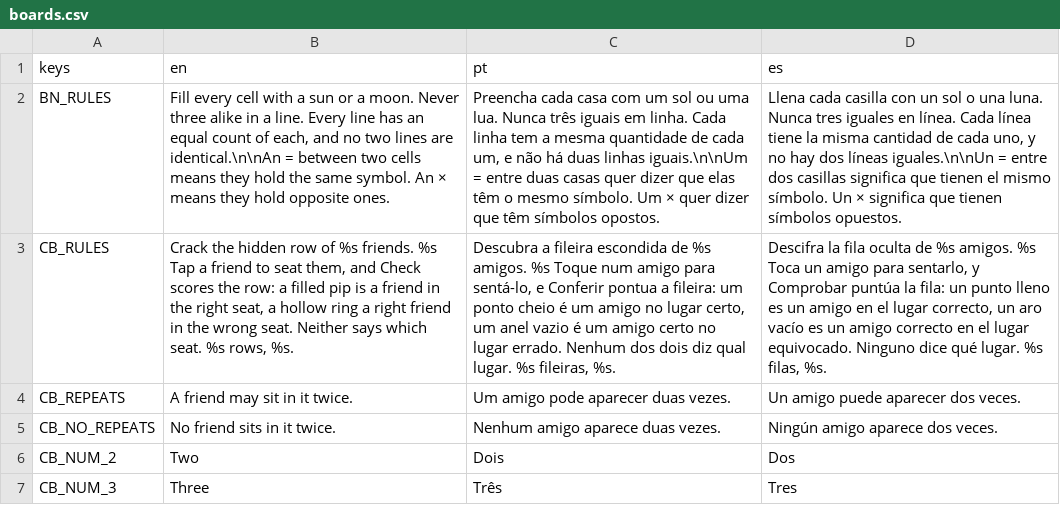
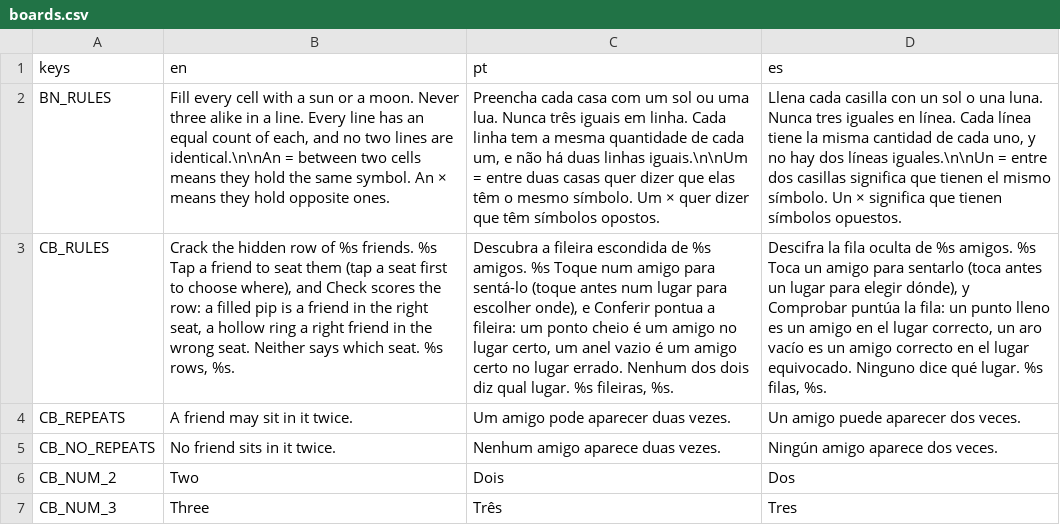
Before and after one commit to flavioriper/daily-games, a CSV file: locale/boards.csv, drawn as a sheet; only a part is shown; the diff names each change by its address in the sheet, - before the commit and + after, or states it on an @@ line.

```diff
--- a/locale/boards.csv
+++ b/locale/boards.csv
-B3 (en): …to seat them, and Check…
+B3 (en): …to seat them (tap a seat first to choose where), and Check…
-C3 (pt): …amigo para sentá-lo, e Conferir…
+C3 (pt): …amigo para sentá-lo (toque antes num lugar para escolher onde), e Conferir…
-D3 (es): …amigo para sentarlo, y Comprobar…
+D3 (es): …amigo para sentarlo (toca antes un lugar para elegir dónde), y Comprobar…
```
Also changed, not shown: locale/ui.csv, 9 other files.
